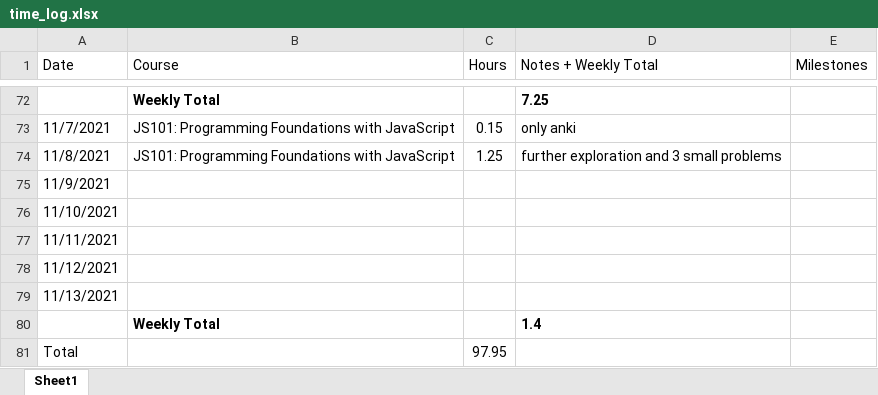
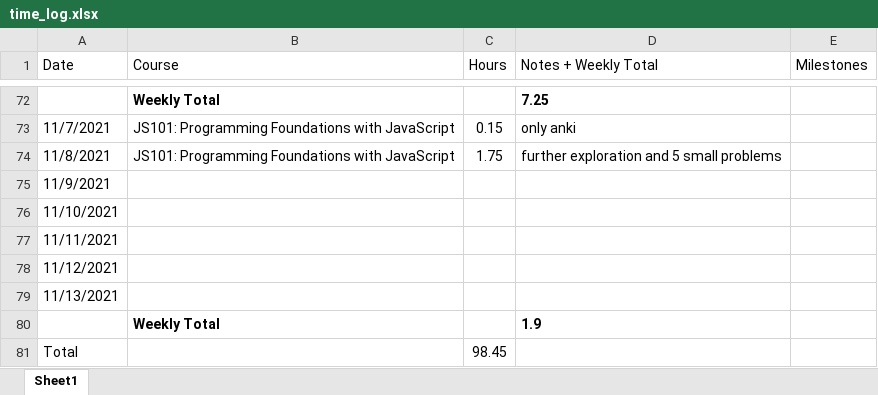
Before and after one commit to csommerl/js_101, an Excel workbook: time_log.xlsx, sheet Sheet1, drawn as a sheet; only a part is shown, gaps mark what is left out; values as stored, in another font and other column widths than the file's, no borders; table styles not drawn; the diff names each change by its address in the sheet, - before the commit and + after, or states it on an @@ line.

```diff
--- a/time_log.xlsx (sheet Sheet1)
+++ b/time_log.xlsx (sheet Sheet1)
-C74 (Hours): 1.25
+C74 (Hours): 1.75
-D74 (Notes + Weekly Total): further exploration and 3 small problems
+D74 (Notes + Weekly Total): further exploration and 5 small problems
-D80 (Notes + Weekly Total): 1.4
+D80 (Notes + Weekly Total): 1.9
-C81 (Hours): 97.95
+C81 (Hours): 98.45
```
Also changed, not shown: 6 other files.
